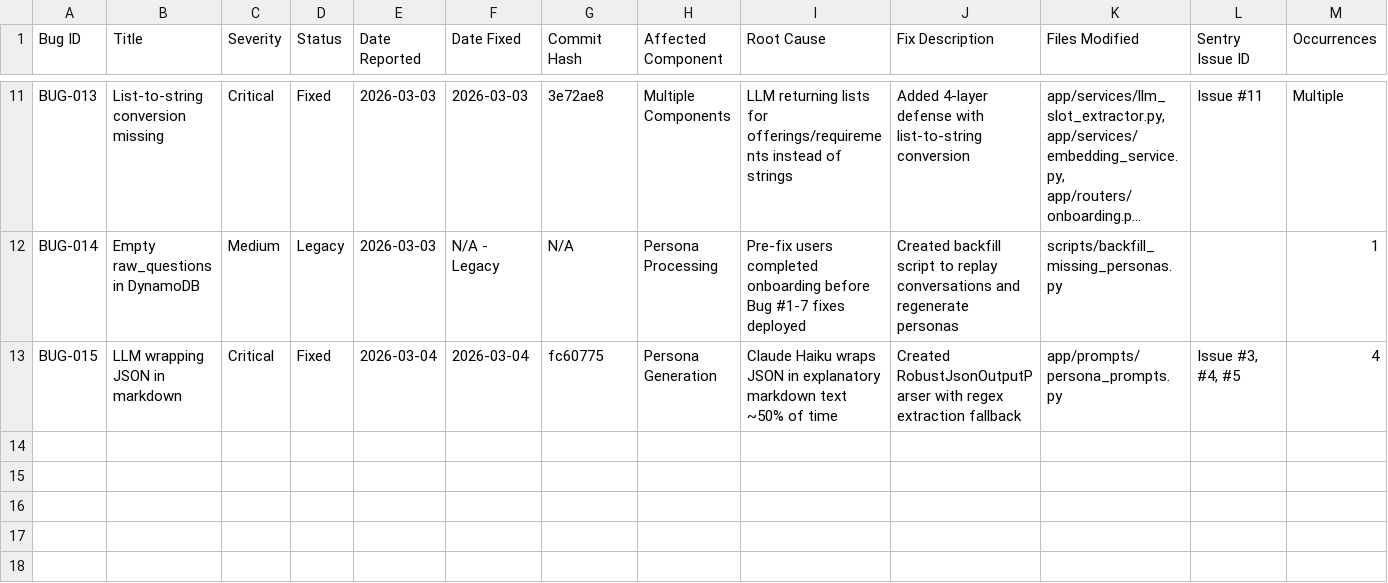
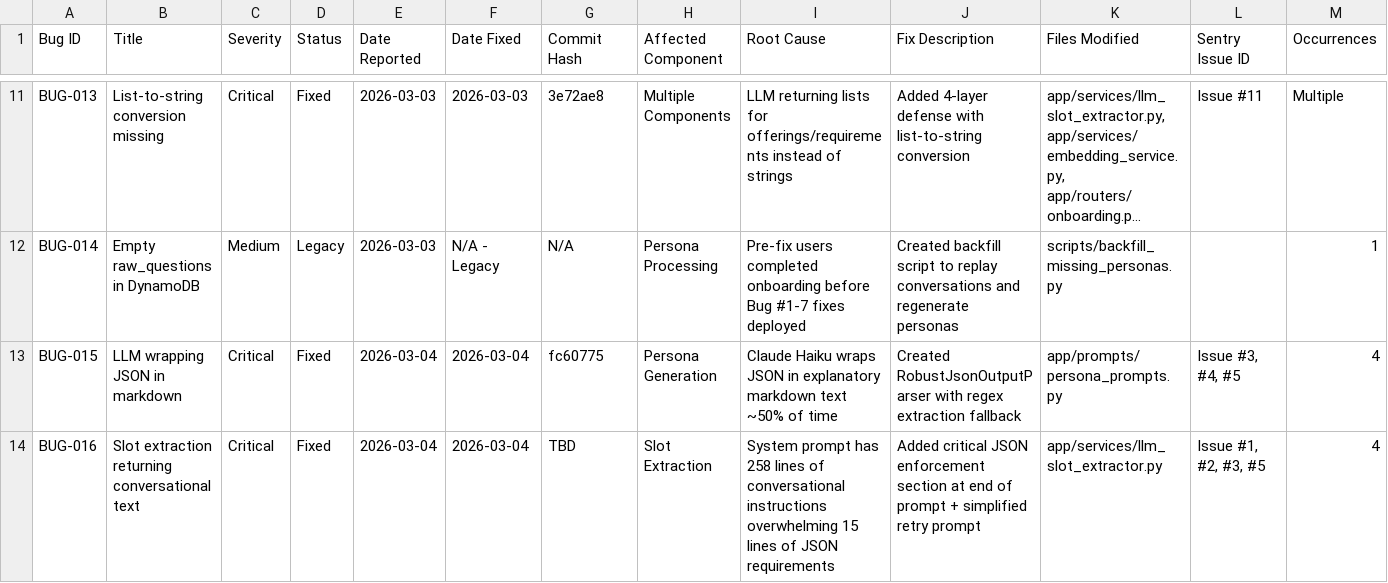
Before and after one commit to temurkhan13/2connectv1-ai, a CSV file: bugfix_tracker.csv, drawn as a sheet; only a part is shown, gaps mark what is left out; long unchanged cells end in …; rows hold the shown columns only; the diff names each change by its address in the sheet, - before the commit and + after, or states it on an @@ line.

```diff
--- a/bugfix_tracker.csv
+++ b/bugfix_tracker.csv
+row 14: BUG-016 | Slot extraction returning conversational text | Critical | Fixed | 2026-03-04 | 2026-03-04 | TBD | Slot Extraction | System prompt has 258 lines of conversational instructions overwhelming 15 lines of JSON requirements | Added critical JSON enforcement section at end of prompt + simplified retry prompt | app/services/llm_slot_extractor.py | Issue #1, #2, #3, #5 | 4
```
Also changed, not shown: 1 other file.
